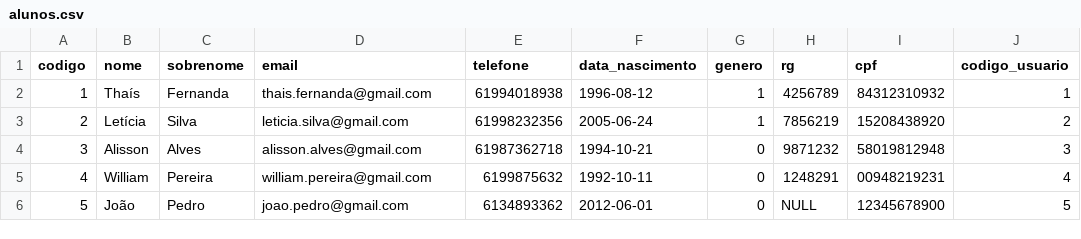
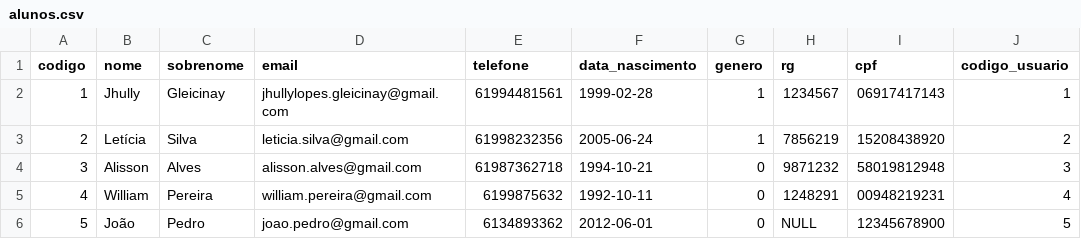
Before and after one commit to DanSilva41/uniph-full, a CSV file: src/main/resources/liquibase/files/alunos.csv, drawn as a sheet.

```diff
--- a/src/main/resources/liquibase/files/alunos.csv
+++ b/src/main/resources/liquibase/files/alunos.csv
@@ -1,3 +1,3 @@
 codigo;nome;sobrenome;email;telefone;data_nascimento;genero;rg;cpf;codigo_usuario
-1;Thaís;Fernanda;thais.fernanda@gmail.com;61994018938;1996-08-12;1;4256789;84312310932;1
+1;Jhully;Gleicinay;jhullylopes.gleicinay@gmail.com;61994481561;1999-02-28;1;1234567;06917417143;1
 2;Letícia;Silva;leticia.silva@gmail.com;61998232356;2005-06-24;1;7856219;15208438920;2
```
Also changed, not shown: 26 other files.
